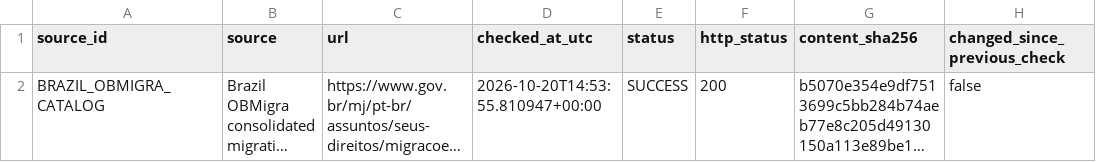
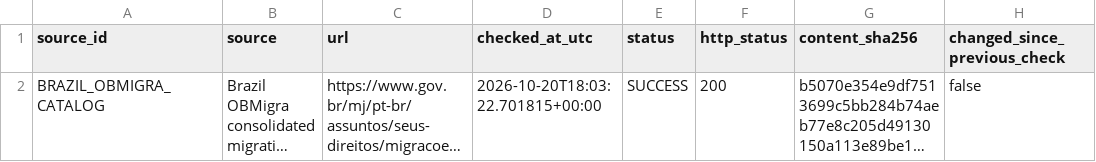
Before and after one commit to schnozenstein/eom-migration-model, a CSV file: metadata/obmigra_source_status.csv, drawn as a sheet; only a part is shown; long unchanged cells end in …; the diff names each change by its address in the sheet, - before the commit and + after, or states it on an @@ line.

```diff
--- a/metadata/obmigra_source_status.csv
+++ b/metadata/obmigra_source_status.csv
-D2 (checked_at_utc): 2026-10-20T14:53:55.810947+00:00
+D2 (checked_at_utc): 2026-10-20T18:03:22.701815+00:00
```
Also changed, not shown: data/raw/brazil_world_bank_macro.csv, data/raw/eurostat_migration_flows.csv, 13 other files.
